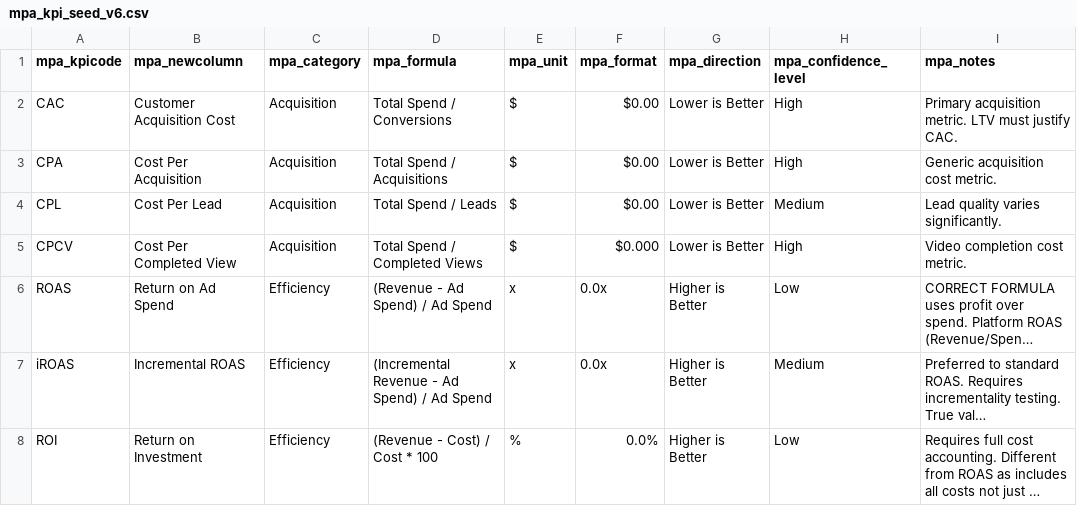
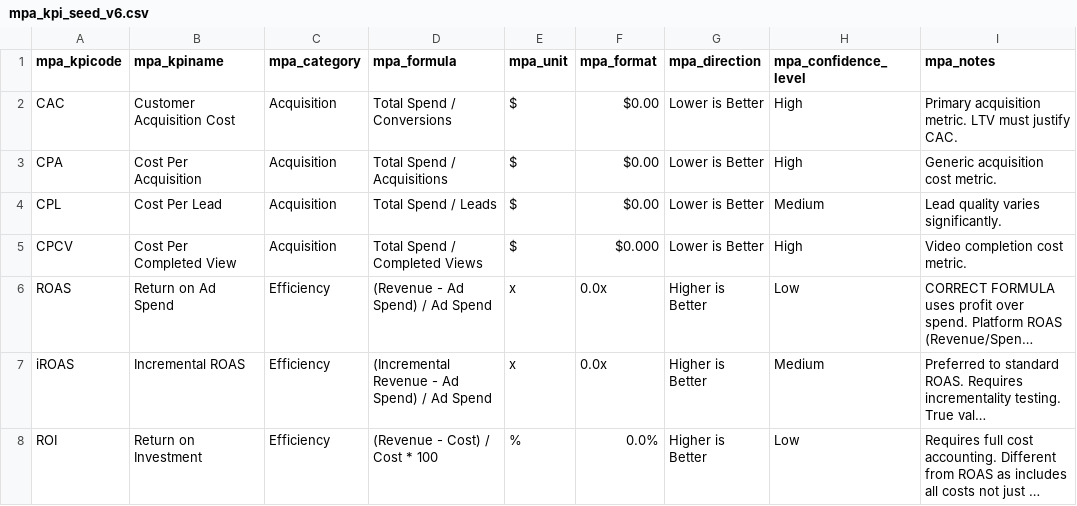
Before and after one commit to kevcofett/Kessel-Digital-Agent-Platform, a CSV file: release/v6.0/platform/seed/mpa_kpi_seed_v6.csv, drawn as a sheet; only a part is shown; long unchanged cells end in …; the diff names each change by its address in the sheet, - before the commit and + after, or states it on an @@ line.

```diff
--- a/release/v6.0/platform/seed/mpa_kpi_seed_v6.csv
+++ b/release/v6.0/platform/seed/mpa_kpi_seed_v6.csv
-B1: mpa_newcolumn
+B1: mpa_kpiname
```
Also changed, not shown: 10 other files.
